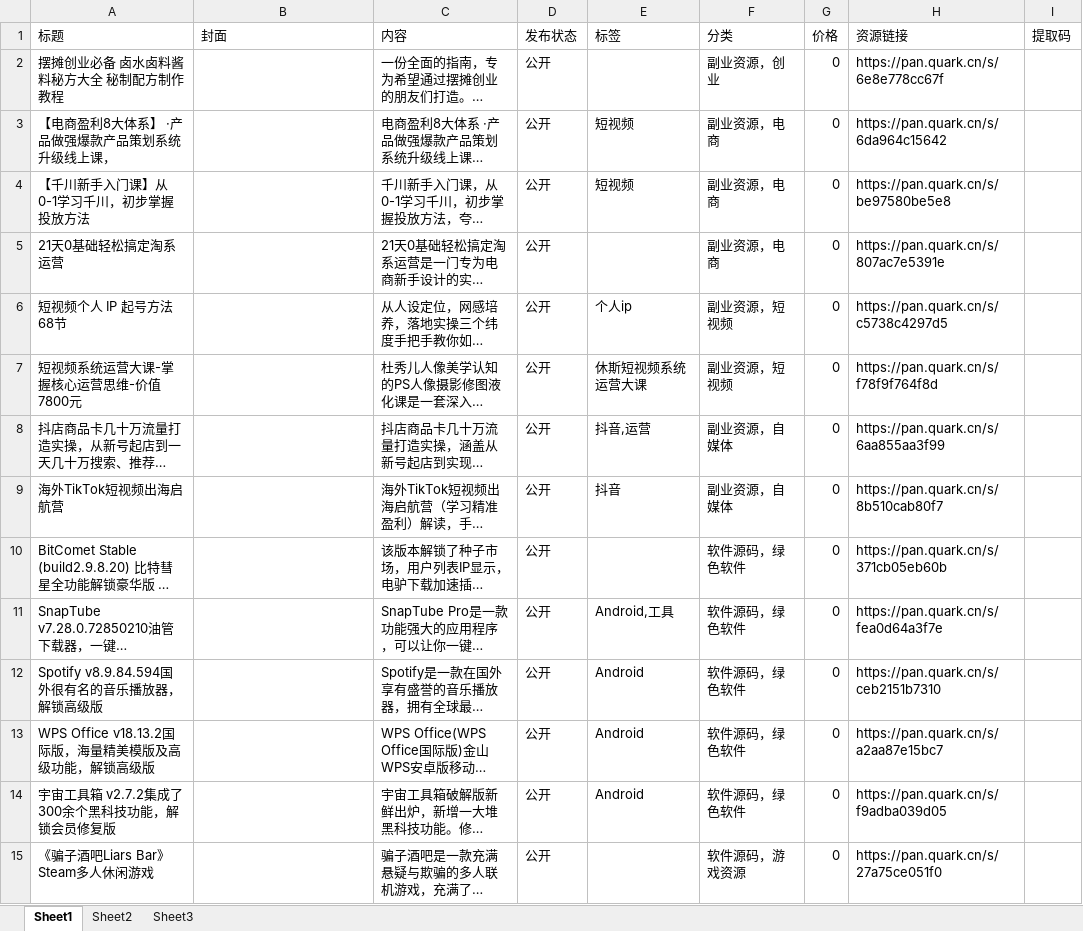
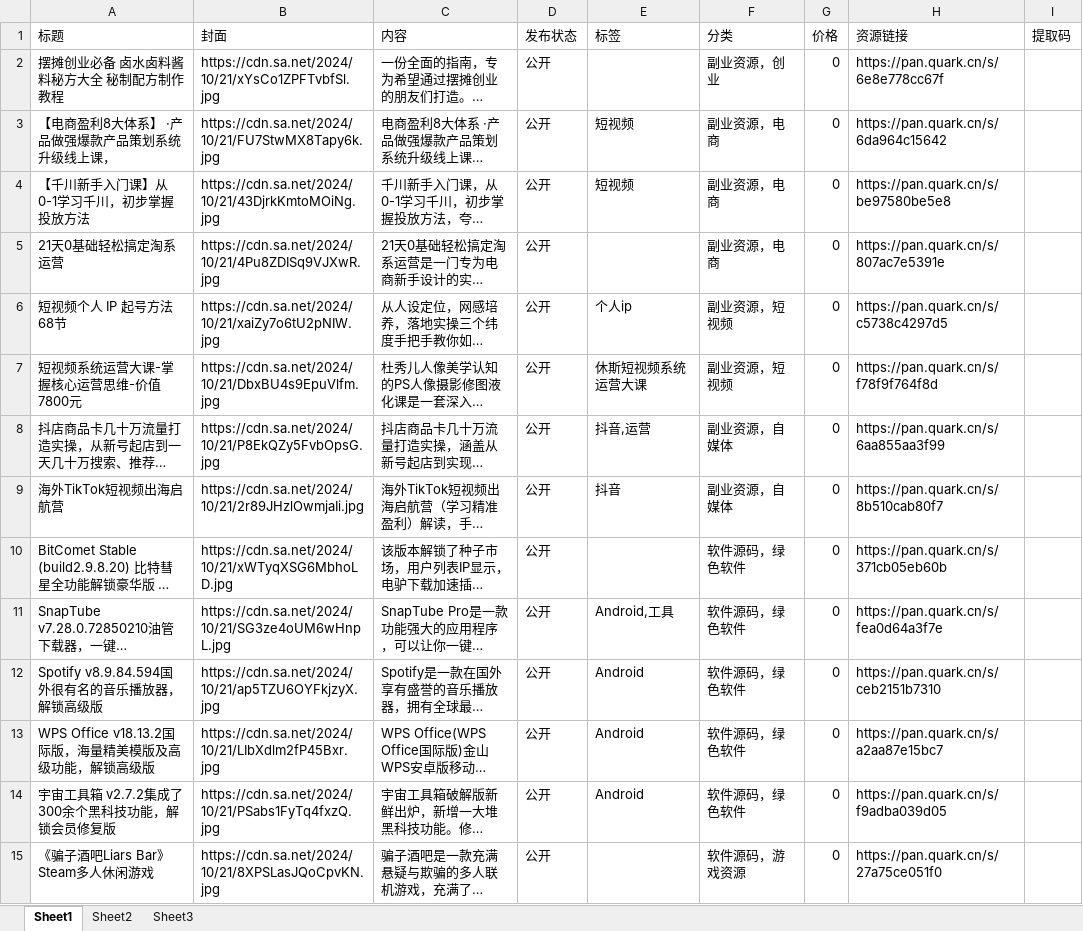
Before and after one commit to AhYi8/my-python-script, an Excel workbook: file/wordpress_articles.xlsx, sheet Sheet1, drawn as a sheet; only a part is shown; long unchanged cells end in …; values as stored, in another font and other column widths than the file's, no borders; conditional formats not drawn; the diff covers the shown part only; the diff names each change by its address in the sheet, - before the commit and + after, or states it on an @@ line.

```diff
--- a/file/wordpress_articles.xlsx (sheet Sheet1)
+++ b/file/wordpress_articles.xlsx (sheet Sheet1)
-B2 (封面): (empty)
+B2 (封面): https://cdn.sa.net/2024/10/21/xYsCo1ZPFTvbfSl.jpg
-B3 (封面): (empty)
+B3 (封面): https://cdn.sa.net/2024/10/21/FU7StwMX8Tapy6k.jpg
-B4 (封面): (empty)
+B4 (封面): https://cdn.sa.net/2024/10/21/43DjrkKmtoMOiNg.jpg
-B5 (封面): (empty)
+B5 (封面): https://cdn.sa.net/2024/10/21/4Pu8ZDISq9VJXwR.jpg
-B6 (封面): (empty)
+B6 (封面): https://cdn.sa.net/2024/10/21/xaiZy7o6tU2pNIW.jpg
-B7 (封面): (empty)
+B7 (封面): https://cdn.sa.net/2024/10/21/DbxBU4s9EpuVlfm.jpg
-B8 (封面): (empty)
+B8 (封面): https://cdn.sa.net/2024/10/21/P8EkQZy5FvbOpsG.jpg
-B9 (封面): (empty)
+B9 (封面): https://cdn.sa.net/2024/10/21/2r89JHzlOwmjaIi.jpg
-B10 (封面): (empty)
+B10 (封面): https://cdn.sa.net/2024/10/21/xWTyqXSG6MbhoLD.jpg
-B11 (封面): (empty)
+B11 (封面): https://cdn.sa.net/2024/10/21/SG3ze4oUM6wHnpL.jpg
-B12 (封面): (empty)
+B12 (封面): https://cdn.sa.net/2024/10/21/ap5TZU6OYFkjzyX.jpg
-B13 (封面): (empty)
+B13 (封面): https://cdn.sa.net/2024/10/21/LIbXdlm2fP45Bxr.jpg
-B14 (封面): (empty)
+B14 (封面): https://cdn.sa.net/2024/10/21/PSabs1FyTq4fxzQ.jpg
-B15 (封面): (empty)
+B15 (封面): https://cdn.sa.net/2024/10/21/8XPSLasJQoCpvKN.jpg
```
Also changed, not shown: 12 added rows, 83 removed rows and 43 edited cells elsewhere in this sheet, 8 other files.
